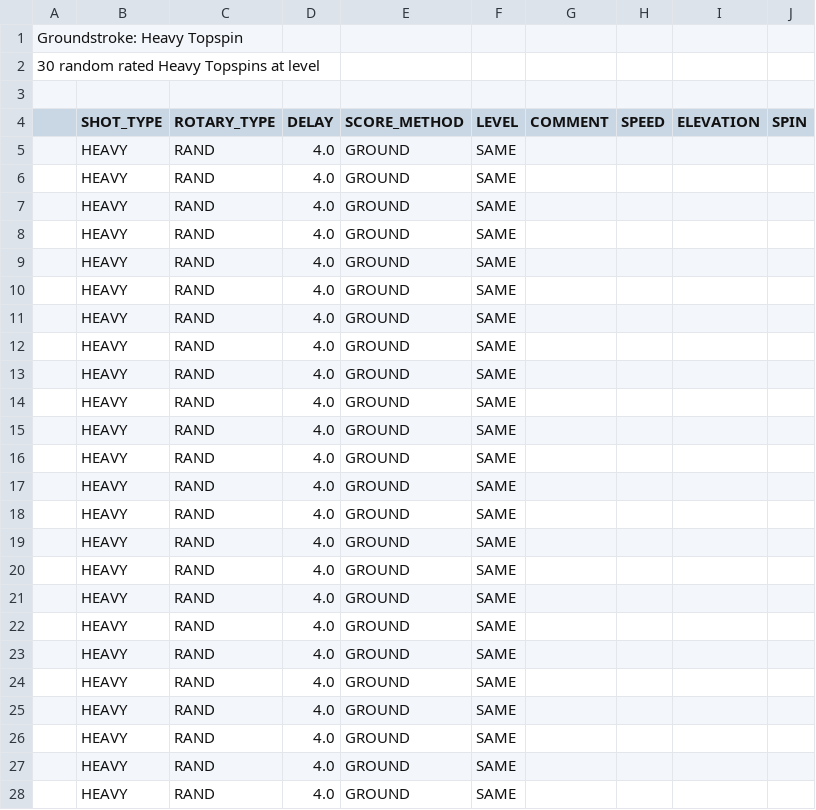
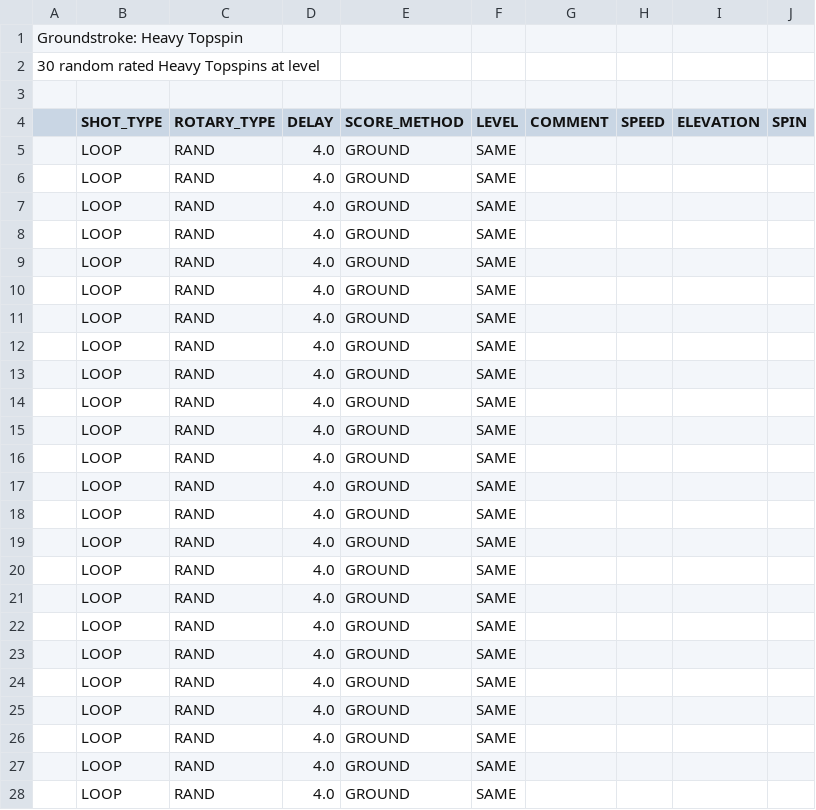
Before and after one commit to davidcjordan/drills, a CSV file: DRL015.csv, drawn as a sheet; only a part is shown; the diff covers the shown part only.

Commit message:
Change HEAVY->LOOP; intro_audio->163CWHL.WAV

```diff
--- a/DRL015.csv
+++ b/DRL015.csv
@@ -4,25 +4,25 @@
 ,SHOT_TYPE,ROTARY_TYPE,DELAY,SCORE_METHOD,LEVEL,COMMENT,SPEED,ELEVATION,SPIN
-,HEAVY,RAND,4.0,GROUND,SAME,,,,
-,HEAVY,RAND,4.0,GROUND,SAME,,,,
-,HEAVY,RAND,4.0,GROUND,SAME,,,,
-,HEAVY,RAND,4.0,GROUND,SAME,,,,
-,HEAVY,RAND,4.0,GROUND,SAME,,,,
-,HEAVY,RAND,4.0,GROUND,SAME,,,,
-,HEAVY,RAND,4.0,GROUND,SAME,,,,
-,HEAVY,RAND,4.0,GROUND,SAME,,,,
-,HEAVY,RAND,4.0,GROUND,SAME,,,,
-,HEAVY,RAND,4.0,GROUND,SAME,,,,
-,HEAVY,RAND,4.0,GROUND,SAME,,,,
-,HEAVY,RAND,4.0,GROUND,SAME,,,,
-,HEAVY,RAND,4.0,GROUND,SAME,,,,
-,HEAVY,RAND,4.0,GROUND,SAME,,,,
-,HEAVY,RAND,4.0,GROUND,SAME,,,,
-,HEAVY,RAND,4.0,GROUND,SAME,,,,
-,HEAVY,RAND,4.0,GROUND,SAME,,,,
-,HEAVY,RAND,4.0,GROUND,SAME,,,,
-,HEAVY,RAND,4.0,GROUND,SAME,,,,
-,HEAVY,RAND,4.0,GROUND,SAME,,,,
-,HEAVY,RAND,4.0,GROUND,SAME,,,,
-,HEAVY,RAND,4.0,GROUND,SAME,,,,
-,HEAVY,RAND,4.0,GROUND,SAME,,,,
-,HEAVY,RAND,4.0,GROUND,SAME,,,,
+,LOOP,RAND,4.0,GROUND,SAME,,,,
+,LOOP,RAND,4.0,GROUND,SAME,,,,
+,LOOP,RAND,4.0,GROUND,SAME,,,,
+,LOOP,RAND,4.0,GROUND,SAME,,,,
+,LOOP,RAND,4.0,GROUND,SAME,,,,
+,LOOP,RAND,4.0,GROUND,SAME,,,,
+,LOOP,RAND,4.0,GROUND,SAME,,,,
+,LOOP,RAND,4.0,GROUND,SAME,,,,
+,LOOP,RAND,4.0,GROUND,SAME,,,,
+,LOOP,RAND,4.0,GROUND,SAME,,,,
+,LOOP,RAND,4.0,GROUND,SAME,,,,
+,LOOP,RAND,4.0,GROUND,SAME,,,,
+,LOOP,RAND,4.0,GROUND,SAME,,,,
+,LOOP,RAND,4.0,GROUND,SAME,,,,
+,LOOP,RAND,4.0,GROUND,SAME,,,,
+,LOOP,RAND,4.0,GROUND,SAME,,,,
+,LOOP,RAND,4.0,GROUND,SAME,,,,
+,LOOP,RAND,4.0,GROUND,SAME,,,,
+,LOOP,RAND,4.0,GROUND,SAME,,,,
+,LOOP,RAND,4.0,GROUND,SAME,,,,
+,LOOP,RAND,4.0,GROUND,SAME,,,,
+,LOOP,RAND,4.0,GROUND,SAME,,,,
+,LOOP,RAND,4.0,GROUND,SAME,,,,
+,LOOP,RAND,4.0,GROUND,SAME,,,,
```
Also changed, not shown: 6 edited cells elsewhere in this file, DRL001.csv, DRL008.csv, 23 other files.
